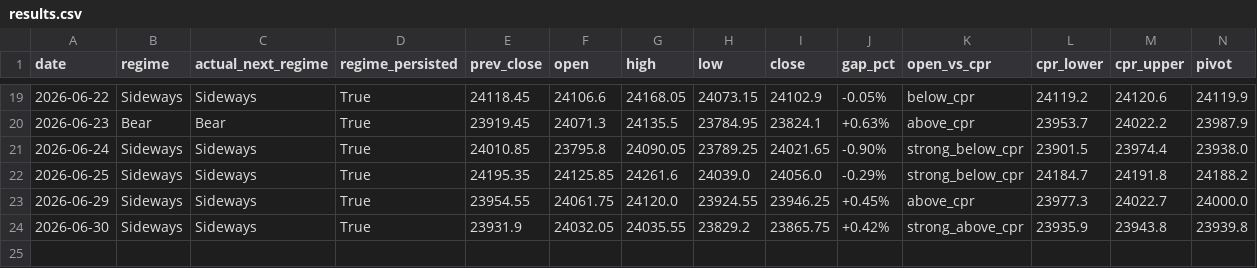
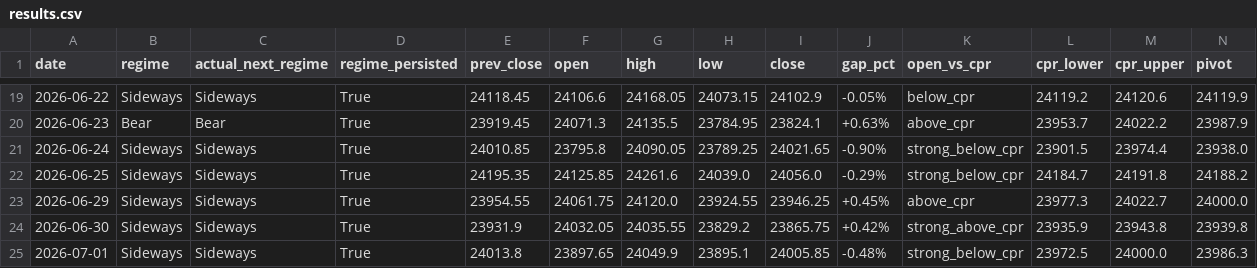
Before and after one commit to Anit0607/Merged-Nifty-Intraday-Analysis, a CSV file: results.csv, drawn as a sheet; only a part is shown, gaps mark what is left out; rows hold the shown columns only; the diff names each change by its address in the sheet, - before the commit and + after, or states it on an @@ line.

```diff
--- a/results.csv
+++ b/results.csv
+row 25: 2026-07-01 | Sideways | Sideways | True | 24013.8 | 23897.65 | 24049.9 | 23895.1 | 24005.85 | -0.48% | strong_below_cpr | 23972.5 | 24000.0 | 23986.3
```
Also changed, not shown: 2 other files.
